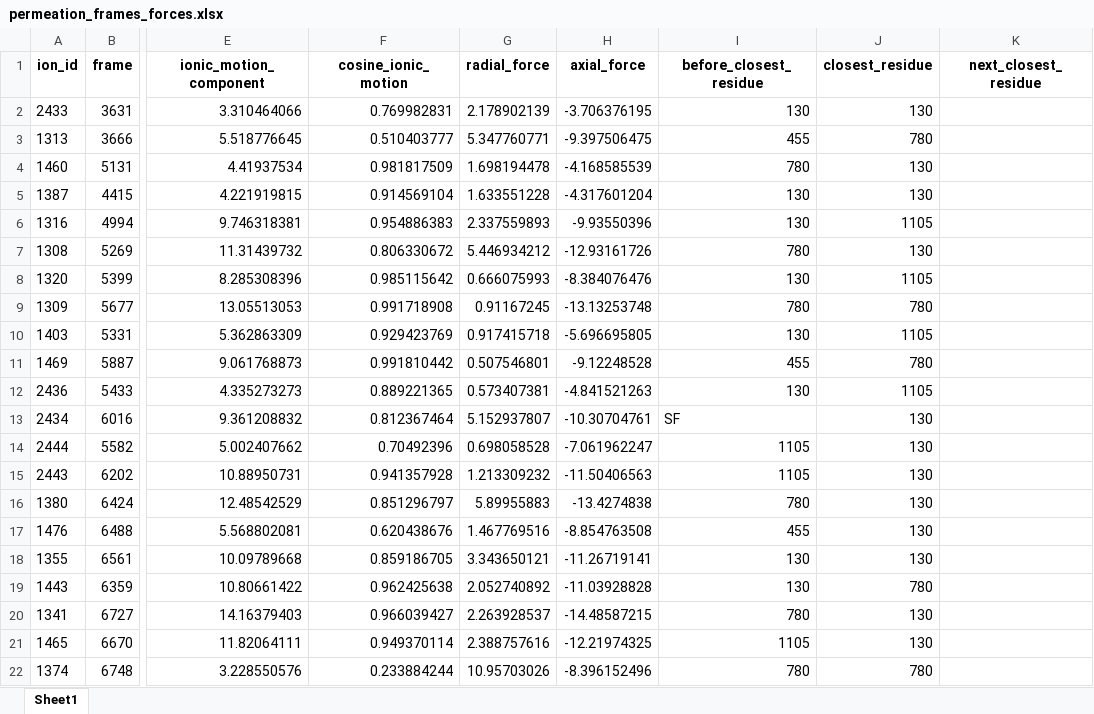
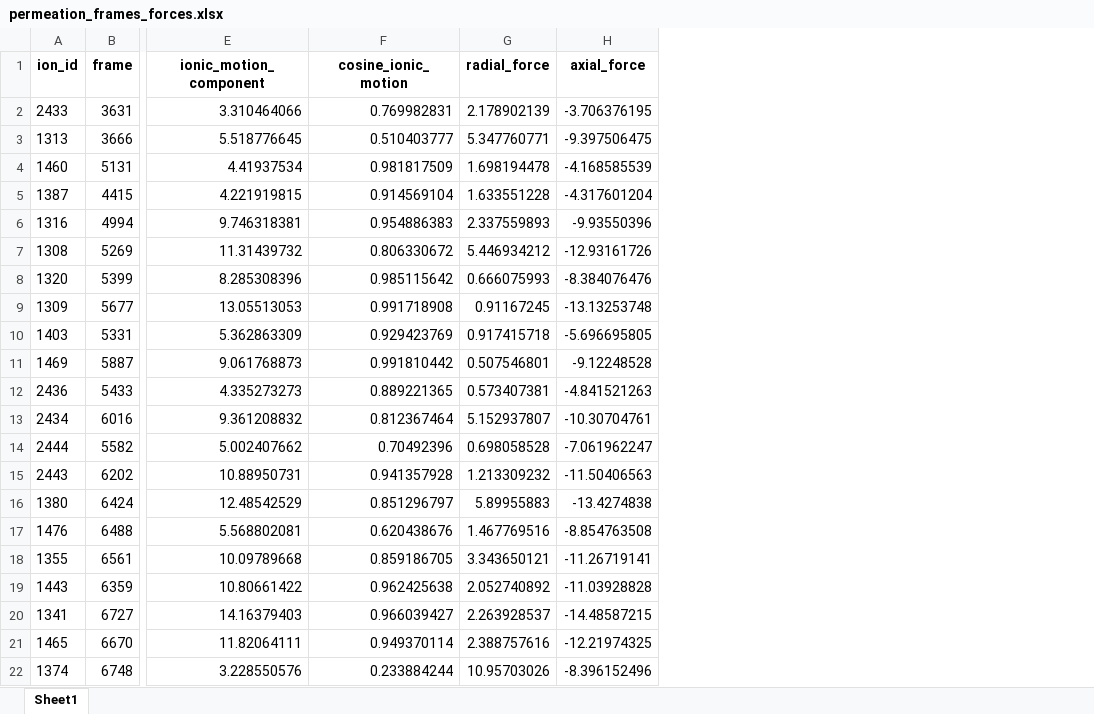
Before and after one commit to konstantinasfr/ion-permeation-analyzer, an Excel workbook: results/forces/permeation_frames_forces.xlsx, sheet Sheet1, drawn as a sheet; only a part is shown, gaps mark what is left out; values as stored, in another font and other column widths than the file's, no borders; the diff names each change by its address in the sheet, - before the commit and + after, or states it on an @@ line.

```diff
--- a/results/forces/permeation_frames_forces.xlsx (sheet Sheet1)
+++ b/results/forces/permeation_frames_forces.xlsx (sheet Sheet1)
-column I (before_closest_residue), rows 2-22: 130 | 455 | 780 | 130 | 130 | 780 | 130 | 780 | 130 | 455 | 130 | SF | 1105 | 1105 | 780 | 455 | 130 | 130 | 780 | 1105 | 780
-column J (closest_residue), rows 2-22: 130 | 780 | 130 | 130 | 1105 | 130 | 1105 | 780 | 1105 | 780 | 1105 | 130 | 130 | 130 | 130 | 130 | 130 | 780 | 130 | 130 | 780
-column K (next_closest_residue), empty
```
Also changed, not shown: results/ch2_permation_residue_comb.xlsx, results/forces/force_results.xlsx, 9 other files.
